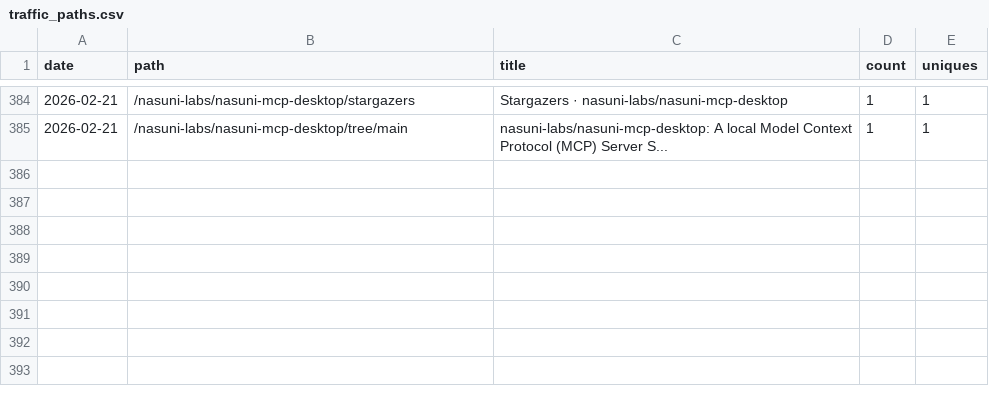
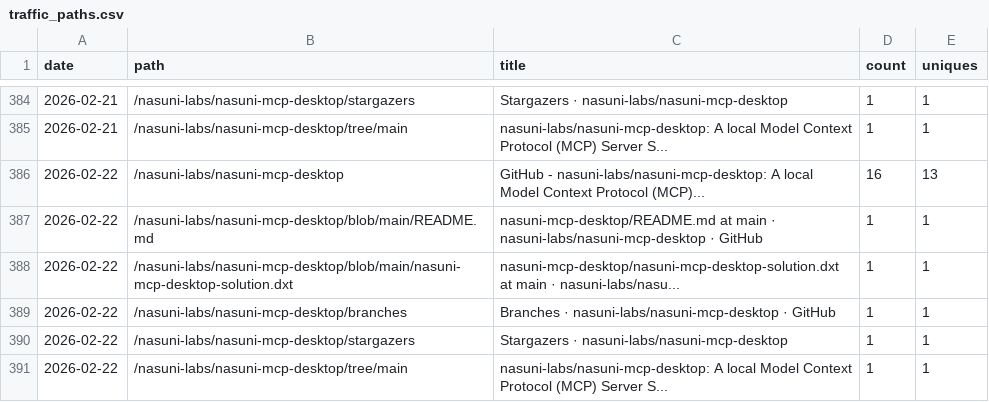
Before and after one commit to nasuni-labs/nasuni-mcp-desktop, a CSV file: data/traffic_paths.csv, drawn as a sheet; only a part is shown, gaps mark what is left out; the diff names each change by its address in the sheet, - before the commit and + after, or states it on an @@ line.

```diff
--- a/data/traffic_paths.csv
+++ b/data/traffic_paths.csv
+row 386: 2026-02-22 | /nasuni-labs/nasuni-mcp-desktop | GitHub - nasuni-labs/nasuni-mcp-desktop: A local Model Context Protocol (MCP)... | 16 | 13
+row 387: 2026-02-22 | /nasuni-labs/nasuni-mcp-desktop/blob/main/README.md | nasuni-mcp-desktop/README.md at main · nasuni-labs/nasuni-mcp-desktop · GitHub | 1 | 1
+row 388: 2026-02-22 | /nasuni-labs/nasuni-mcp-desktop/blob/main/nasuni-mcp-desktop-solution.dxt | nasuni-mcp-desktop/nasuni-mcp-desktop-solution.dxt at main · nasuni-labs/nasu... | 1 | 1
+row 389: 2026-02-22 | /nasuni-labs/nasuni-mcp-desktop/branches | Branches · nasuni-labs/nasuni-mcp-desktop · GitHub | 1 | 1
+row 390: 2026-02-22 | /nasuni-labs/nasuni-mcp-desktop/stargazers | Stargazers · nasuni-labs/nasuni-mcp-desktop | 1 | 1
+row 391: 2026-02-22 | /nasuni-labs/nasuni-mcp-desktop/tree/main | nasuni-labs/nasuni-mcp-desktop: A local Model Context Protocol (MCP) Server S... | 1 | 1
```
Also changed, not shown: data/traffic_clones.csv, data/traffic_referrers.csv, 1 other file.
